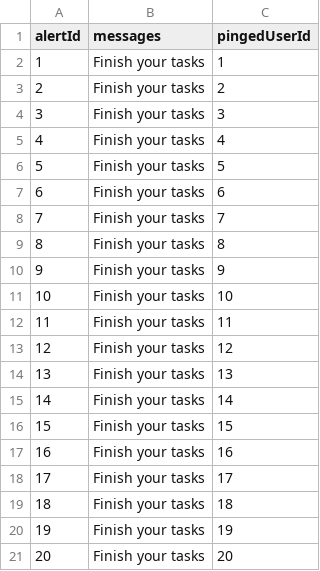
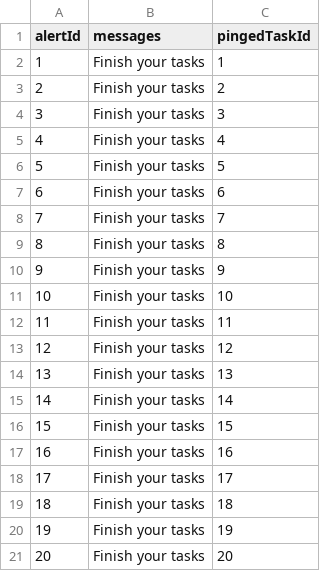
Before and after one commit to cs411-alawini/fa22-cs411-Q-team089-teamName2, a CSV file: generatedData/alertTable.csv, drawn as a sheet.

Commit message:
Modified Alert Table

```diff
--- a/generatedData/alertTable.csv
+++ b/generatedData/alertTable.csv
@@ -1,2 +1,2 @@
-alertId, messages, pingedUserId
+alertId, messages, pingedTaskId
 1,Finish your tasks,1
```
Also changed, not shown: 1 other file.
